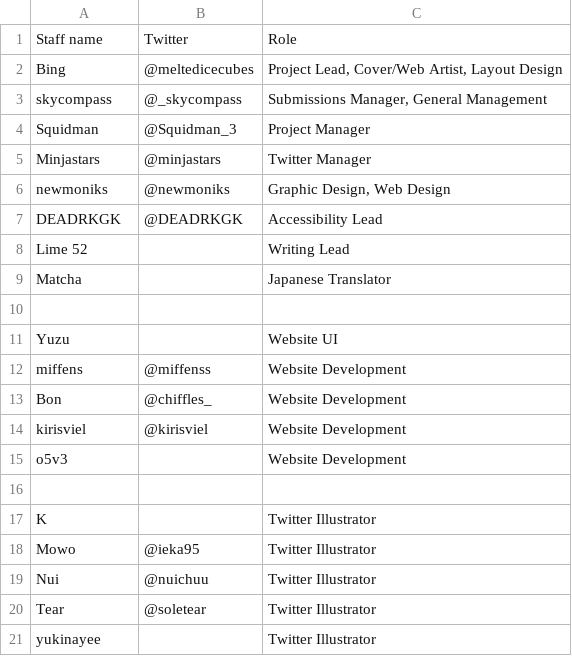
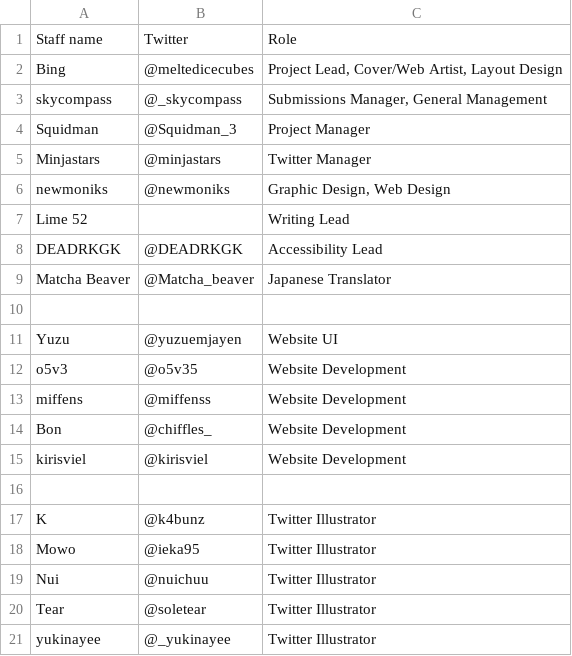
Before and after one commit to elysiumdelivery/altare-tcg, a CSV file: credits_data.csv, drawn as a sheet.

```diff
--- a/credits_data.csv
+++ b/credits_data.csv
@@ -6,7 +6,8 @@ Minjastars,@minjastars,Twitter Manager
 newmoniks,@newmoniks,"Graphic Design, Web Design"
+Lime 52,,Writing Lead
 DEADRKGK,@DEADRKGK,Accessibility Lead
-Lime 52,,Writing Lead
-Matcha,,Japanese Translator
+Matcha Beaver,@Matcha_beaver,Japanese Translator
 ,,
-Yuzu,,Website UI
+Yuzu,@yuzuemjayen,Website UI
+o5v3,@o5v35,Website Development
 miffens,@miffenss,Website Development
@@ -14,5 +15,4 @@ Bon,@chiffles_,Website Development
 kirisviel,@kirisviel,Website Development
-o5v3,,Website Development
 ,,
-K,,Twitter Illustrator
+K,@k4bunz,Twitter Illustrator
 Mowo,@ieka95,Twitter Illustrator
@@ -20,2 +20,2 @@ Nui,@nuichuu,Twitter Illustrator
 Tear,@soletear,Twitter Illustrator
-yukinayee,,Twitter Illustrator
+yukinayee,@_yukinayee,Twitter Illustrator
```
Also changed, not shown: 2 other files.
